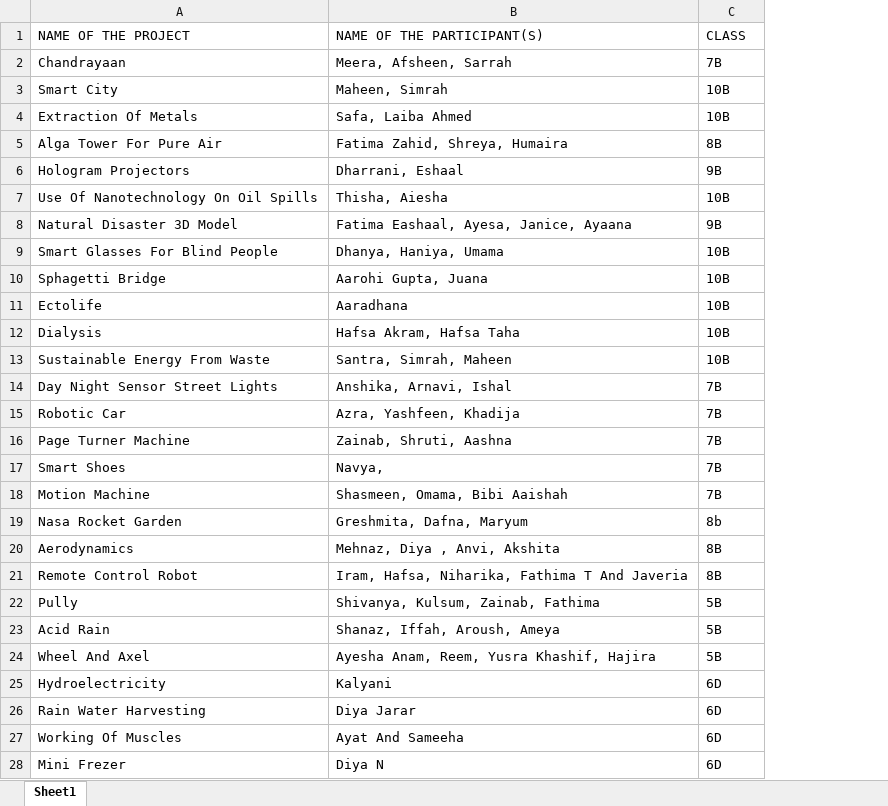
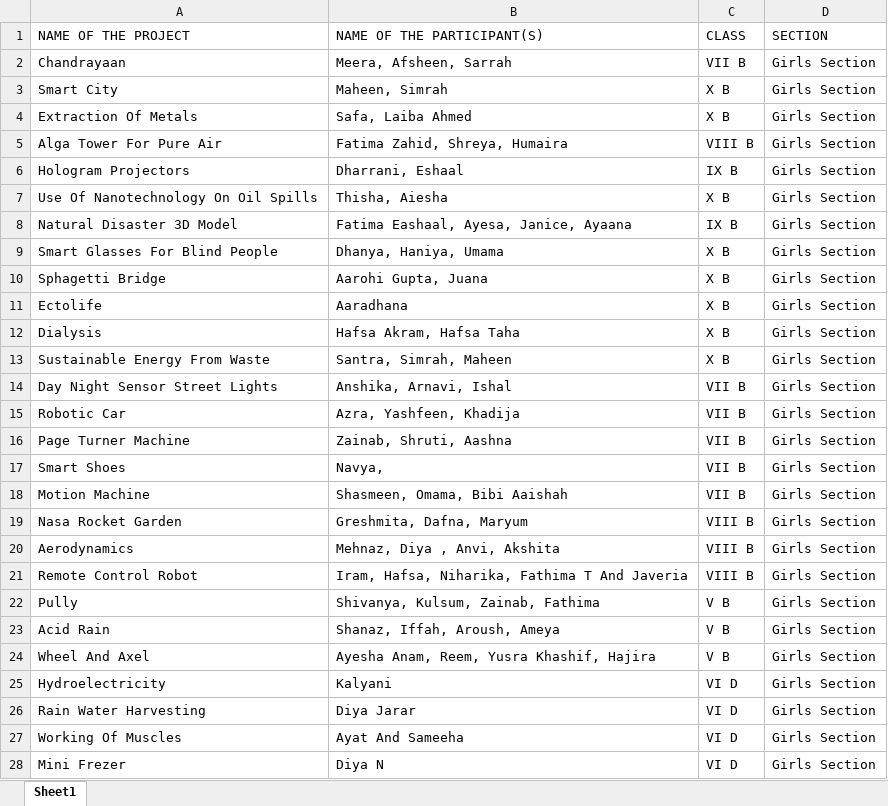
Before and after one commit to meznayassar/dunes-science-exhibition, an Excel workbook: data/Science.xlsx, sheet Sheet1, drawn as a sheet; only a part is shown; values as stored, in another font and other column widths than the file's, no borders; the diff covers the shown part only; the diff names each change by its address in the sheet, - before the commit and + after, or states it on an @@ line.

```diff
--- a/data/Science.xlsx (sheet Sheet1)
+++ b/data/Science.xlsx (sheet Sheet1)
+column D (SECTION), rows 2-28: all Girls Section
-C2 (CLASS): 7B
+C2 (CLASS): VII B
-C3:C4 (CLASS): 10B
+C3:C4 (CLASS): X B
-C5 (CLASS): 8B
+C5 (CLASS): VIII B
-C6 (CLASS): 9B
+C6 (CLASS): IX B
-C7 (CLASS): 10B
+C7 (CLASS): X B
-C8 (CLASS): 9B
+C8 (CLASS): IX B
-C9:C13 (CLASS): 10B
+C9:C13 (CLASS): X B
-C14:C18 (CLASS): 7B
+C14:C18 (CLASS): VII B
-C19 (CLASS): 8b
+C19 (CLASS): VIII B
-C20:C21 (CLASS): 8B
+C20:C21 (CLASS): VIII B
-C22:C24 (CLASS): 5B
+C22:C24 (CLASS): V B
-C25:C28 (CLASS): 6D
+C25:C28 (CLASS): VI D
```
Also changed, not shown: 34 added rows and 3 edited cells elsewhere in this sheet, data/Events.xlsx, data/Math.xlsx, 7 other files.
